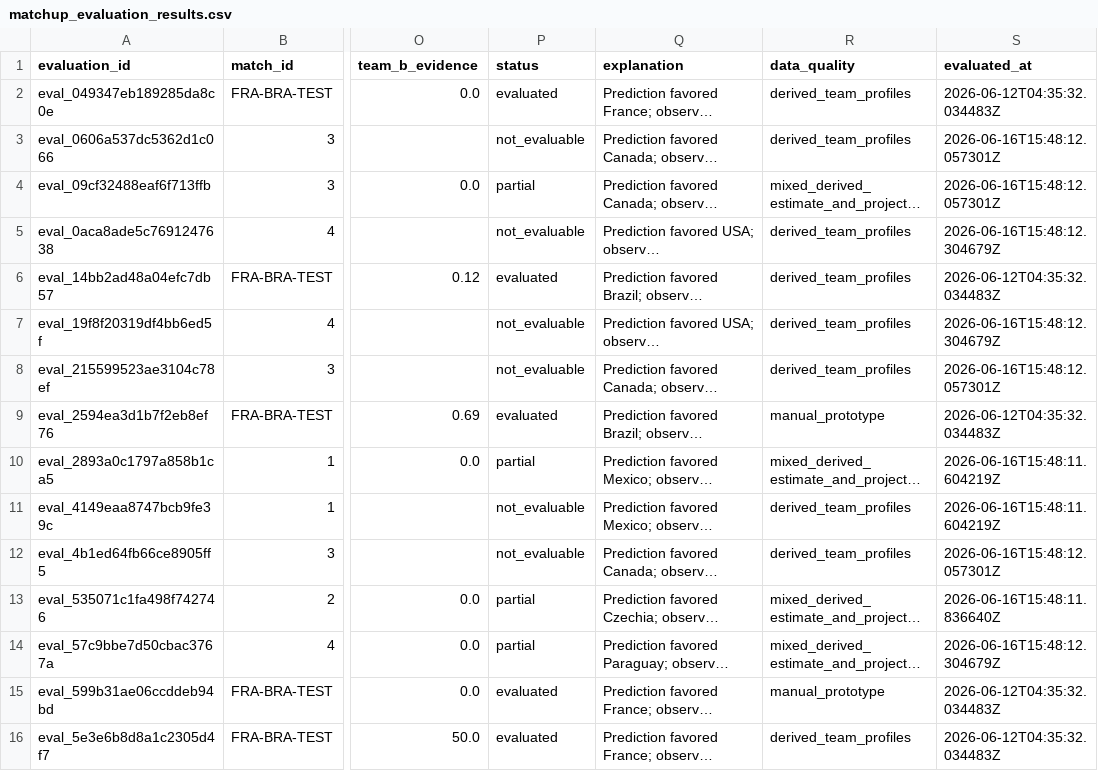
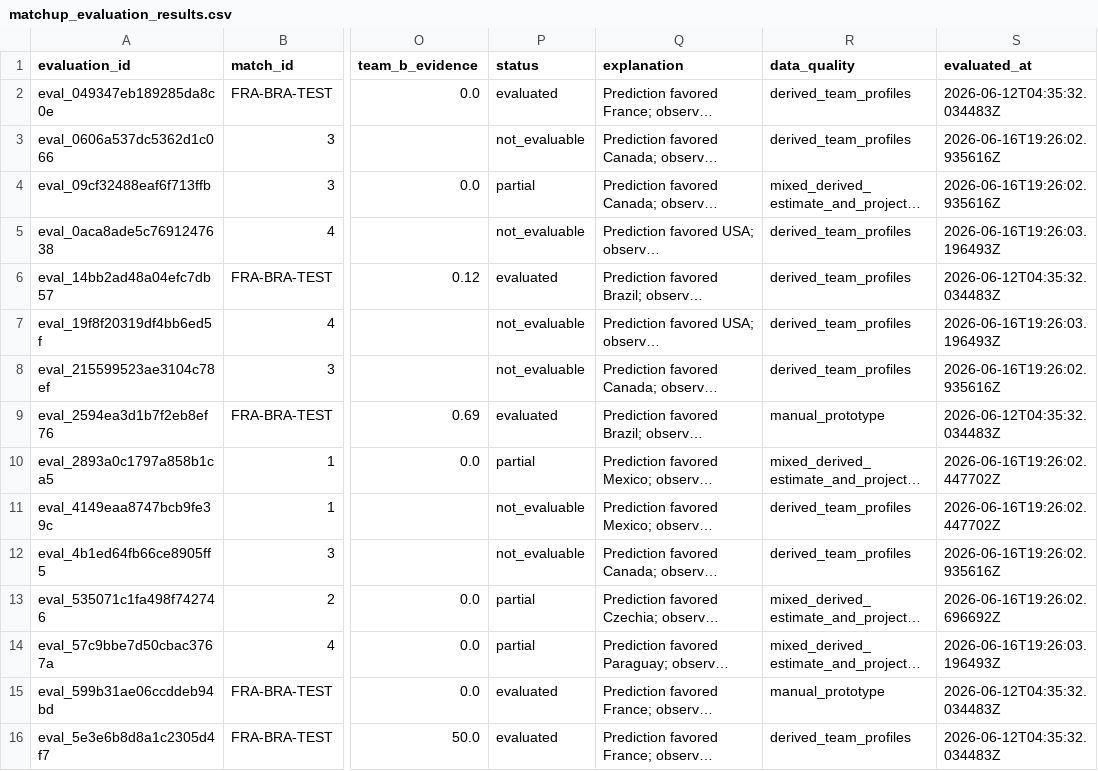
Before and after one commit to KaiwenMo1/worldcup2026, a CSV file: data/derived/matchup_evaluation_results.csv, drawn as a sheet; only a part is shown, gaps mark what is left out; long unchanged cells end in …; the diff covers the shown part only; the diff names each change by its address in the sheet, - before the commit and + after, or states it on an @@ line.

```diff
--- a/data/derived/matchup_evaluation_results.csv
+++ b/data/derived/matchup_evaluation_results.csv
-S3:S4 (evaluated_at): 2026-06-16T15:48:12.057301Z
+S3:S4 (evaluated_at): 2026-06-16T19:26:02.935616Z
-S5 (evaluated_at): 2026-06-16T15:48:12.304679Z
+S5 (evaluated_at): 2026-06-16T19:26:03.196493Z
-S7 (evaluated_at): 2026-06-16T15:48:12.304679Z
+S7 (evaluated_at): 2026-06-16T19:26:03.196493Z
-S8 (evaluated_at): 2026-06-16T15:48:12.057301Z
+S8 (evaluated_at): 2026-06-16T19:26:02.935616Z
-S10:S11 (evaluated_at): 2026-06-16T15:48:11.604219Z
+S10:S11 (evaluated_at): 2026-06-16T19:26:02.447702Z
-S12 (evaluated_at): 2026-06-16T15:48:12.057301Z
+S12 (evaluated_at): 2026-06-16T19:26:02.935616Z
-S13 (evaluated_at): 2026-06-16T15:48:11.836640Z
+S13 (evaluated_at): 2026-06-16T19:26:02.696692Z
-S14 (evaluated_at): 2026-06-16T15:48:12.304679Z
+S14 (evaluated_at): 2026-06-16T19:26:03.196493Z
```
Also changed, not shown: 16 edited cells elsewhere in this file, data/derived/manager_skill_evaluation_results.csv, data/derived/postmatch_model_evaluation.csv, 6 other files.
